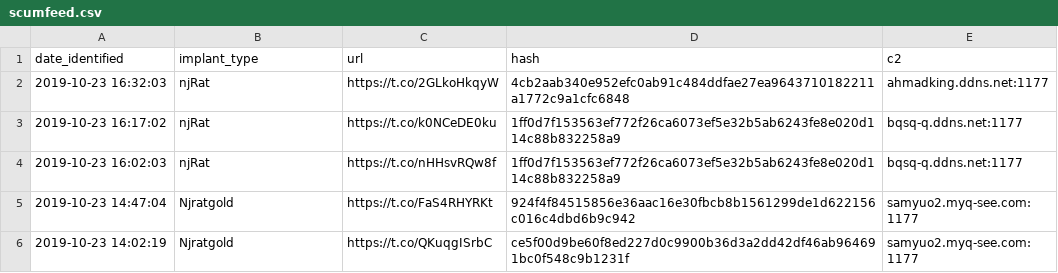
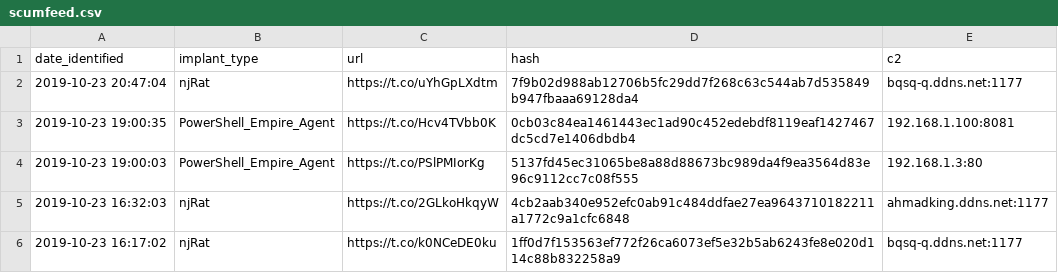
Before and after one commit to signalblur/ScumBots-DataFeed, a CSV file: scumfeed.csv, drawn as a sheet; only a part is shown; the shorter side is filled out with more unchanged rows; the diff names each change by its address in the sheet, - before the commit and + after, or states it on an @@ line.

```diff
--- a/scumfeed.csv
+++ b/scumfeed.csv
+row 2: 2019-10-23 20:47:04 | njRat | https://t.co/uYhGpLXdtm | 7f9b02d988ab12706b5fc29dd7f268c63c544ab7d535849b947fbaaa69128da4 | bqsq-q.ddns.net:1177
+row 3: 2019-10-23 19:00:35 | PowerShell_Empire_Agent | https://t.co/Hcv4TVbb0K | 0cb03c84ea1461443ec1ad90c452edebdf8119eaf1427467dc5cd7e1406dbdb4 | 192.168.1.100:8081
+row 4: 2019-10-23 19:00:03 | PowerShell_Empire_Agent | https://t.co/PSlPMIorKg | 5137fd45ec31065be8a88d88673bc989da4f9ea3564d83e96c9112cc7c08f555 | 192.168.1.3:80
```
Also changed, not shown: 1 other file.
